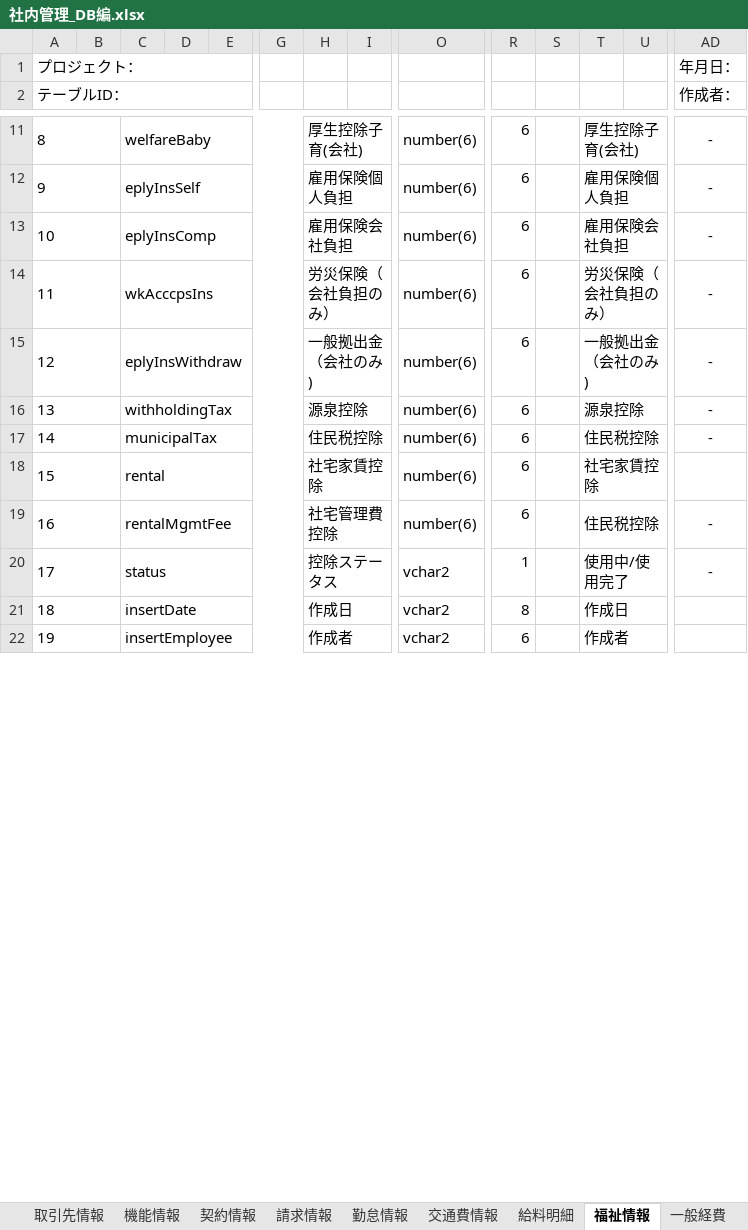
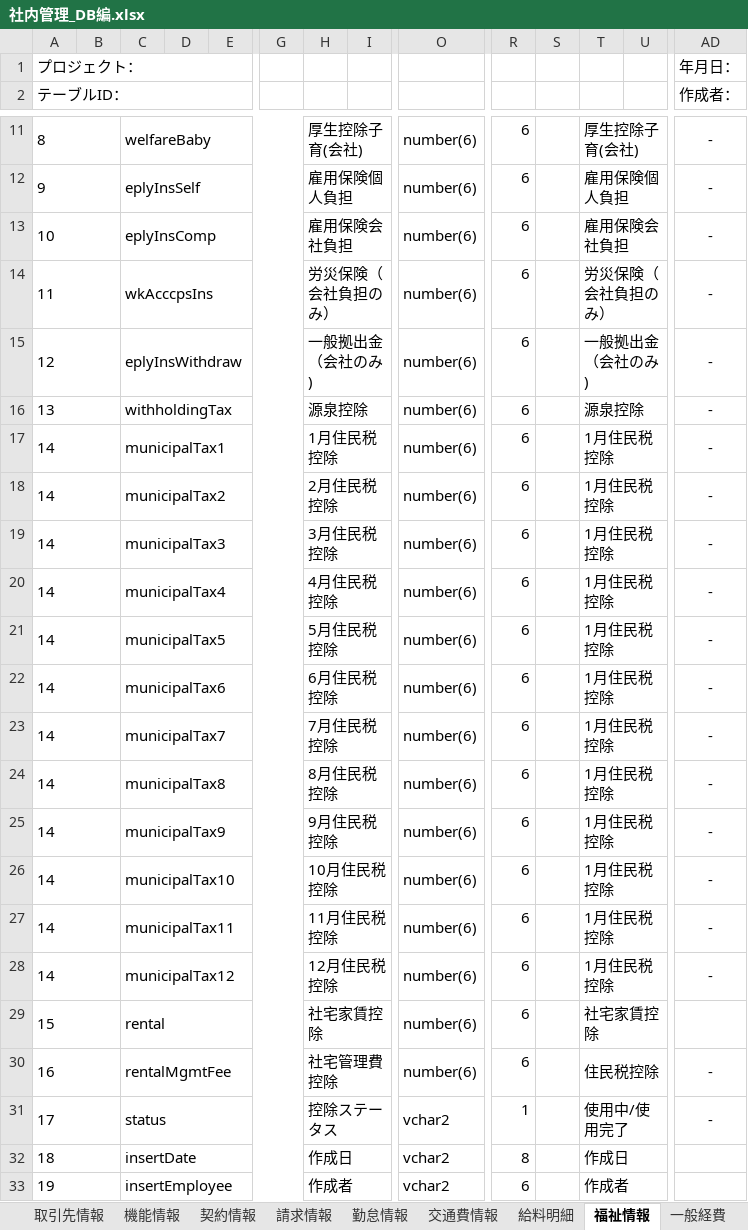
Before and after one commit to softtechSoft/ems, an Excel workbook: DOC/DB編/社内管理_DB編.xlsx, sheet 福祉情報, drawn as a sheet; only a part is shown, gaps mark what is left out; values as stored, in another font and other column widths than the file's, no borders; rows hold the shown columns only; the diff names each change by its address in the sheet, - before the commit and + after, or states it on an @@ line.

```diff
--- a/DOC/DB編/社内管理_DB編.xlsx (sheet 福祉情報)
+++ b/DOC/DB編/社内管理_DB編.xlsx (sheet 福祉情報)
-C17: municipalTax
+C17: municipalTax1
-H17: 住民税控除
+H17: 1月住民税控除
-T17: 住民税控除
+T17: 1月住民税控除
+row 18: 14 |  | municipalTax2 |  |  |  | 2月住民税控除 |  | number(6) | 6 |  | 1月住民税控除 |  | -
+row 19: 14 |  | municipalTax3 |  |  |  | 3月住民税控除 |  | number(6) | 6 |  | 1月住民税控除 |  | -
+row 20: 14 |  | municipalTax4 |  |  |  | 4月住民税控除 |  | number(6) | 6 |  | 1月住民税控除 |  | -
+row 21: 14 |  | municipalTax5 |  |  |  | 5月住民税控除 |  | number(6) | 6 |  | 1月住民税控除 |  | -
+row 22: 14 |  | municipalTax6 |  |  |  | 6月住民税控除 |  | number(6) | 6 |  | 1月住民税控除 |  | -
+row 23: 14 |  | municipalTax7 |  |  |  | 7月住民税控除 |  | number(6) | 6 |  | 1月住民税控除 |  | -
+row 24: 14 |  | municipalTax8 |  |  |  | 8月住民税控除 |  | number(6) | 6 |  | 1月住民税控除 |  | -
+row 25: 14 |  | municipalTax9 |  |  |  | 9月住民税控除 |  | number(6) | 6 |  | 1月住民税控除 |  | -
+row 26: 14 |  | municipalTax10 |  |  |  | 10月住民税控除 |  | number(6) | 6 |  | 1月住民税控除 |  | -
+row 27: 14 |  | municipalTax11 |  |  |  | 11月住民税控除 |  | number(6) | 6 |  | 1月住民税控除 |  | -
+row 28: 14 |  | municipalTax12 |  |  |  | 12月住民税控除 |  | number(6) | 6 |  | 1月住民税控除 |  | -
```
Also changed, not shown: charts or pictures, 1 other file.
